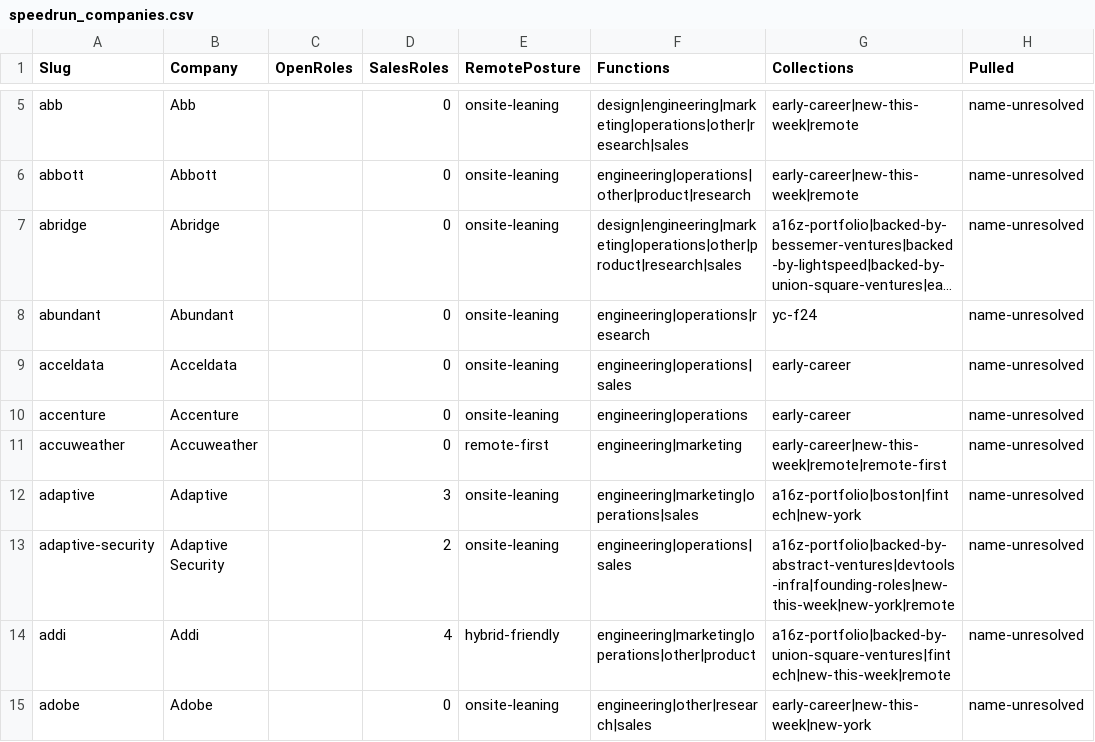
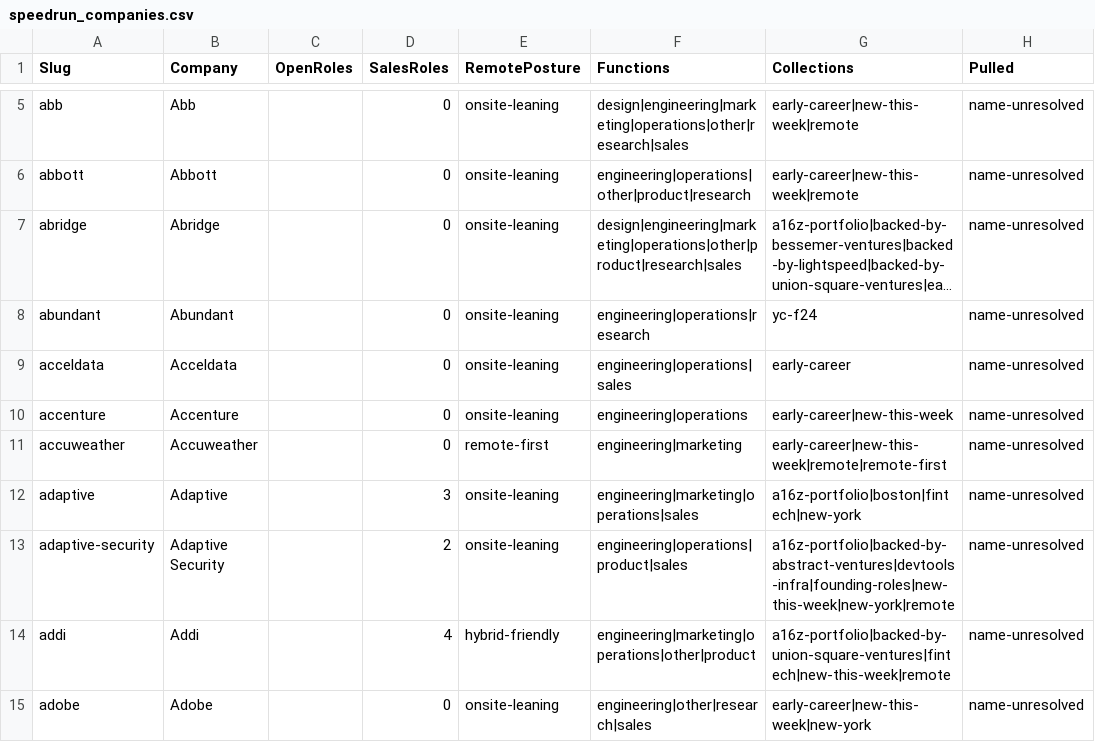
Before and after one commit to eric-hastie/remote-ae-job-hunt, a CSV file: data/speedrun_companies.csv, drawn as a sheet; only a part is shown, gaps mark what is left out; long unchanged cells end in …; the diff covers the shown part only.

```diff
--- a/data/speedrun_companies.csv
+++ b/data/speedrun_companies.csv
@@ -9,6 +9,6 @@ abundant,Abundant,,0,onsite-leaning,engineering|operations|research,yc-f24,name-
 acceldata,Acceldata,,0,onsite-leaning,engineering|operations|sales,early-career,name-unresolved
-accenture,Accenture,,0,onsite-leaning,engineering|operations,early-career,name-unresolved
+accenture,Accenture,,0,onsite-leaning,engineering|operations,early-career|new-this-week,name-unresolved
 accuweather,Accuweather,,0,remote-first,engineering|marketing,early-career|new-this-week|remote|remote-first,name-unresolved
 adaptive,Adaptive,,3,onsite-leaning,engineering|marketing|operations|sales,a16z-portfolio|boston|fintech|new-york,name-unresolved
-adaptive-security,Adaptive Security,,2,onsite-leaning,engineering|operations|sales,a16z-portfolio|backed-by-abstract-ventures|devtools-infra|founding-roles|new-this-week|new-york|remote,name-unresolved
+adaptive-security,Adaptive Security,,2,onsite-leaning,engineering|operations|product|sales,a16z-portfolio|backed-by-abstract-ventures|devtools-infra|founding-roles|new-this-week|new-york|remote,name-unresolved
 addi,Addi,,4,hybrid-friendly,engineering|marketing|operations|other|product,a16z-portfolio|backed-by-union-square-ventures|fintech|new-this-week|remote,name-unresolved
```
Also changed, not shown: 1 added row and 41 edited cells elsewhere in this file, data/2026-09-22.csv, data/latest.csv, 8 other files.
